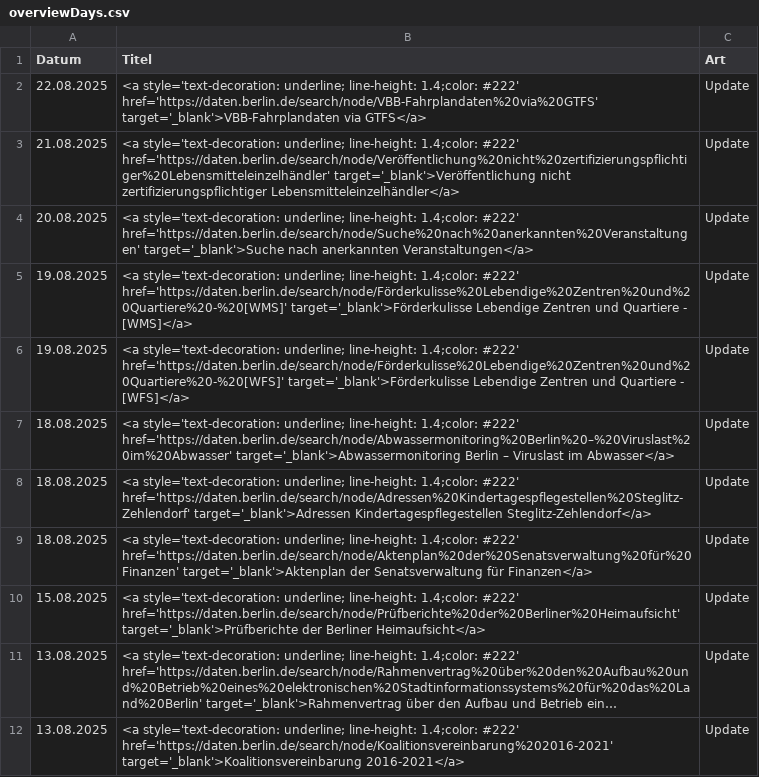
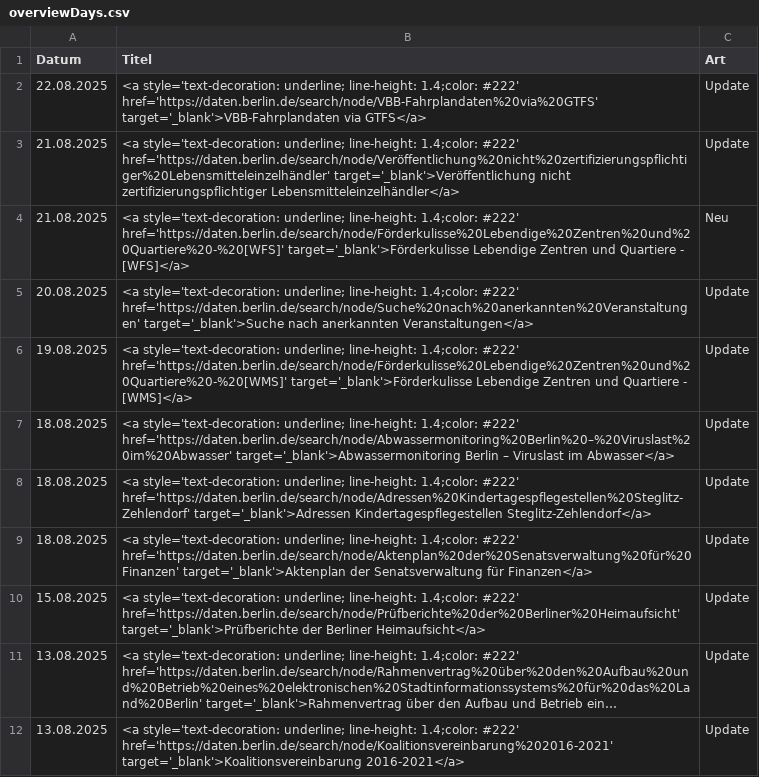
Before and after one commit to technologiestiftung/odis-datenportal-uebersicht, a CSV file: data/overviewDays.csv, drawn as a sheet; long unchanged cells end in ….

```diff
--- a/data/overviewDays.csv
+++ b/data/overviewDays.csv
@@ -3,5 +3,5 @@ Datum,Titel,Art
 21.08.2025,<a style='text-decoration: underline; line-height: 1.4;color: #222' href='https://daten.berlin.de/search/node/Veröffentlichung%20nicht%20zertifizierungspflichtiger%20Lebensmitteleinzelhändler' target='_blank'>Veröffentlichung nicht zertifizierungspflichtiger Lebensmitteleinzelhändler</a>,Update
+21.08.2025,<a style='text-decoration: underline; line-height: 1.4;color: #222' href='https://daten.berlin.de/search/node/Förderkulisse%20Lebendige%20Zentren%20und%20Quartiere%20-%20[WFS]' target='_blank'>Förderkulisse Lebendige Zentren und Quartiere - [WFS]</a>,Neu
 20.08.2025,<a style='text-decoration: underline; line-height: 1.4;color: #222' href='https://daten.berlin.de/search/node/Suche%20nach%20anerkannten%20Veranstaltungen' target='_blank'>Suche nach anerkannten Veranstaltungen</a>,Update
 19.08.2025,<a style='text-decoration: underline; line-height: 1.4;color: #222' href='https://daten.berlin.de/search/node/Förderkulisse%20Lebendige%20Zentren%20und%20Quartiere%20-%20[WMS]' target='_blank'>Förderkulisse Lebendige Zentren und Quartiere - [WMS]</a>,Update
-19.08.2025,<a style='text-decoration: underline; line-height: 1.4;color: #222' href='https://daten.berlin.de/search/node/Förderkulisse%20Lebendige%20Zentren%20und%20Quartiere%20-%20[WFS]' target='_blank'>Förderkulisse Lebendige Zentren und Quartiere - [WFS]</a>,Update
 18.08.2025,<a style='text-decoration: underline; line-height: 1.4;color: #222' href='https://daten.berlin.de/search/node/Abwassermonitoring%20Berlin%20–%20Viruslast%20im%20Abwasser' target='_blank'>Abwassermonitoring Berlin – Viruslast im Abwasser</a>,Update
```
Also changed, not shown: 1 other file.
